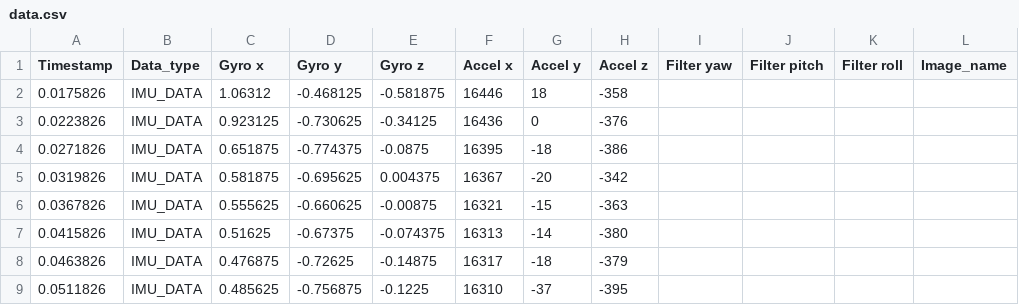
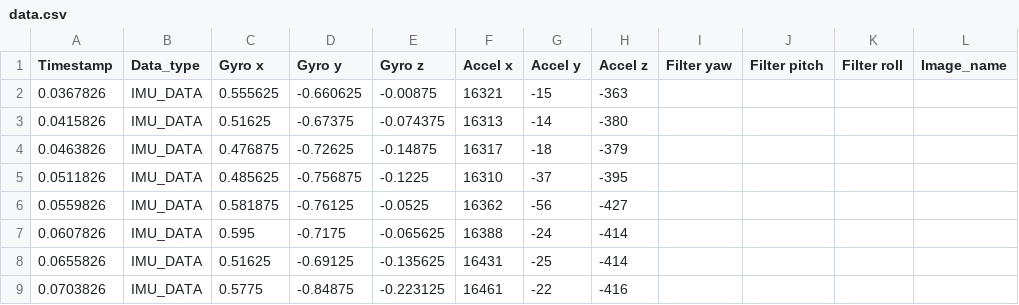
Before and after one commit to HenryChou444/From-Pixels-to-Position, a CSV file: Data/286_degree/data.csv, drawn as a sheet; only a part is shown; the shorter side is filled out with more unchanged rows; the diff names each change by its address in the sheet, - before the commit and + after, or states it on an @@ line.

```diff
--- a/Data/286_degree/data.csv
+++ b/Data/286_degree/data.csv
-row 2: 0.0175826 | IMU_DATA | 1.06312 | -0.468125 | -0.581875 | 16446 | 18 | -358
-row 3: 0.0223826 | IMU_DATA | 0.923125 | -0.730625 | -0.34125 | 16436 | 0 | -376
-row 4: 0.0271826 | IMU_DATA | 0.651875 | -0.774375 | -0.0875 | 16395 | -18 | -386
-row 5: 0.0319826 | IMU_DATA | 0.581875 | -0.695625 | 0.004375 | 16367 | -20 | -342
```
Also changed, not shown: Data/355_degree/data.csv, 24 other files.
